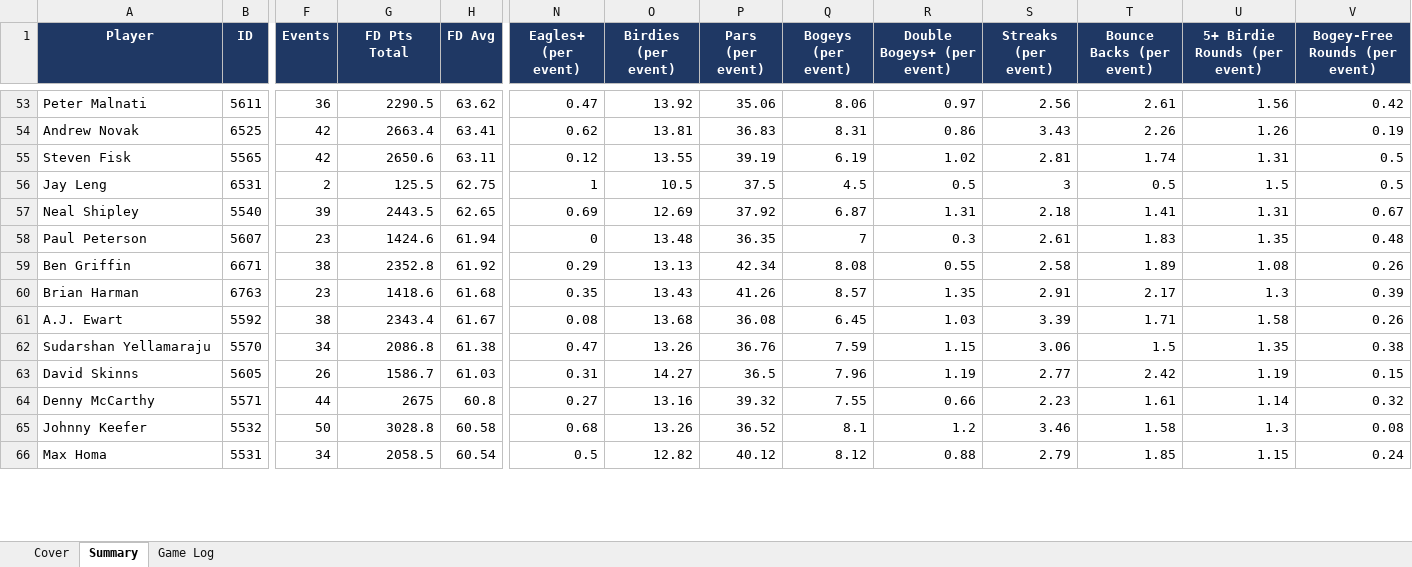
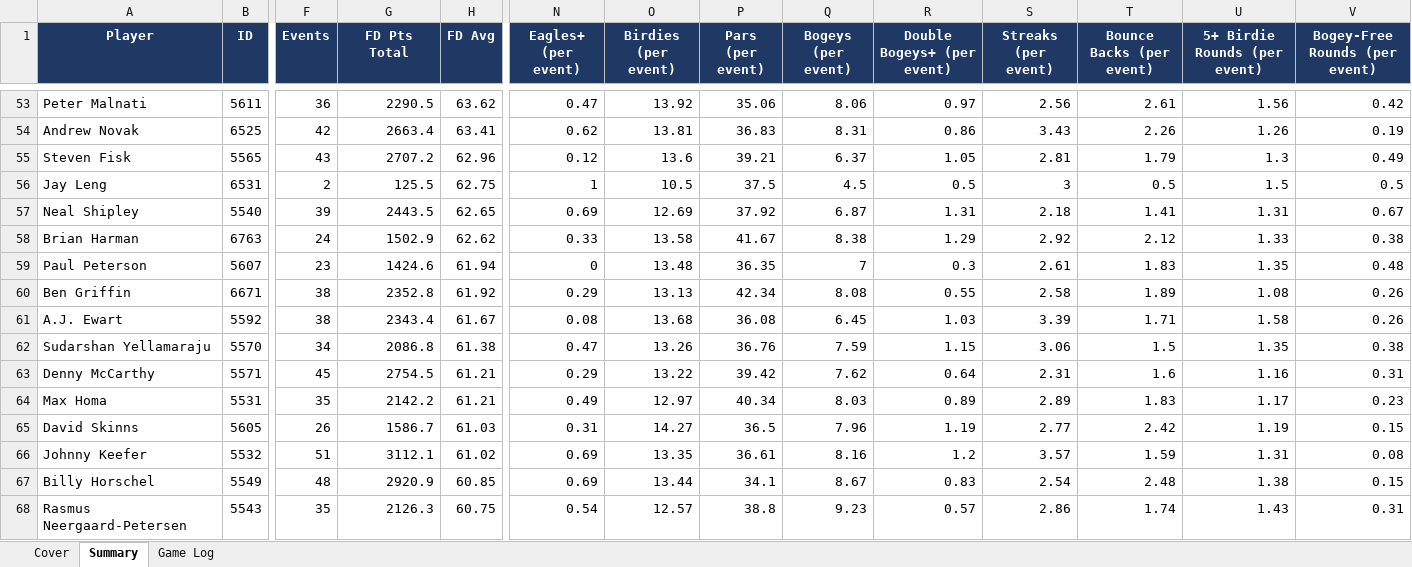
Before and after one commit to xtheredshirtx/fanduel-player-data, an Excel workbook: PGA/PGA_player_data_as_of_2026-11-11.xlsx, sheet Summary, drawn as a sheet; only a part is shown, gaps mark what is left out; values as stored, in another font and other column widths than the file's, no borders; removed rows and columns are numbered as before the commit, all else as after; rows hold the shown columns only; the diff covers the shown part only; the diff names each change by its address in the sheet, - before the commit and + after, or states it on an @@ line.

```diff
--- a/PGA/PGA_player_data_as_of_2026-11-11.xlsx (sheet Summary)
+++ b/PGA/PGA_player_data_as_of_2026-11-11.xlsx (sheet Summary)
-F55 (Events): 42
+F55 (Events): 43
-G55 (FD Pts Total): 2650.6
+G55 (FD Pts Total): 2707.2
-H55 (FD Avg): 63.11
+H55 (FD Avg): 62.96
-O55 (Birdies (per event)): 13.55
+O55 (Birdies (per event)): 13.6
-P55 (Pars (per event)): 39.19
+P55 (Pars (per event)): 39.21
-Q55 (Bogeys (per event)): 6.19
+Q55 (Bogeys (per event)): 6.37
-R55 (Double Bogeys+ (per event)): 1.02
+R55 (Double Bogeys+ (per event)): 1.05
-T55 (Bounce Backs (per event)): 1.74
+T55 (Bounce Backs (per event)): 1.79
-U55 (5+ Birdie Rounds (per event)): 1.31
+U55 (5+ Birdie Rounds (per event)): 1.3
-V55 (Bogey-Free Rounds (per event)): 0.5
+V55 (Bogey-Free Rounds (per event)): 0.49
+row 58: Brian Harman | 6763 | 24 | 1502.9 | 62.62 | 0.33 | 13.58 | 41.67 | 8.38 | 1.29 | 2.92 | 2.12 | 1.33 | 0.38
-row 60: Brian Harman | 6763 | 23 | 1418.6 | 61.68 | 0.35 | 13.43 | 41.26 | 8.57 | 1.35 | 2.91 | 2.17 | 1.3 | 0.39
+row 63: Denny McCarthy | 5571 | 45 | 2754.5 | 61.21 | 0.29 | 13.22 | 39.42 | 7.62 | 0.64 | 2.31 | 1.6 | 1.16 | 0.31
+row 64: Max Homa | 5531 | 35 | 2142.2 | 61.21 | 0.49 | 12.97 | 40.34 | 8.03 | 0.89 | 2.89 | 1.83 | 1.17 | 0.23
-row 64: Denny McCarthy | 5571 | 44 | 2675 | 60.8 | 0.27 | 13.16 | 39.32 | 7.55 | 0.66 | 2.23 | 1.61 | 1.14 | 0.32
-F66 (Events): 50
+F66 (Events): 51
-G66 (FD Pts Total): 3028.8
+G66 (FD Pts Total): 3112.1
-H66 (FD Avg): 60.58
+H66 (FD Avg): 61.02
-N66 (Eagles+ (per event)): 0.68
+N66 (Eagles+ (per event)): 0.69
-O66 (Birdies (per event)): 13.26
+O66 (Birdies (per event)): 13.35
-P66 (Pars (per event)): 36.52
+P66 (Pars (per event)): 36.61
-Q66 (Bogeys (per event)): 8.1
+Q66 (Bogeys (per event)): 8.16
-S66 (Streaks (per event)): 3.46
+S66 (Streaks (per event)): 3.57
-T66 (Bounce Backs (per event)): 1.58
+T66 (Bounce Backs (per event)): 1.59
-U66 (5+ Birdie Rounds (per event)): 1.3
+U66 (5+ Birdie Rounds (per event)): 1.31
-row 66: Max Homa | 5531 | 34 | 2058.5 | 60.54 | 0.5 | 12.82 | 40.12 | 8.12 | 0.88 | 2.79 | 1.85 | 1.15 | 0.24
+row 67: Billy Horschel | 5549 | 48 | 2920.9 | 60.85 | 0.69 | 13.44 | 34.1 | 8.67 | 0.83 | 2.54 | 2.48 | 1.38 | 0.15
+row 68: Rasmus Neergaard-Petersen | 5543 | 35 | 2126.3 | 60.75 | 0.54 | 12.57 | 38.8 | 9.23 | 0.57 | 2.86 | 1.74 | 1.43 | 0.31
```
Also changed, not shown: 22 added rows, 24 removed rows and 146 edited cells elsewhere in this sheet, sheet Game Log, sheet Cover, NASCAR/NASCAR_player_data_as_of_2026-11-11.xlsx, NFL/NFL_player_data_as_of_2026-11-11.xlsx, 12 other files.
